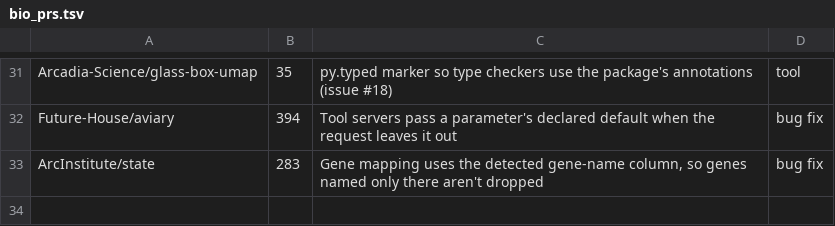
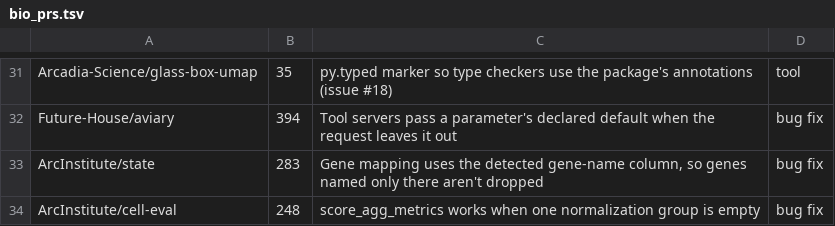
Before and after one commit to rpinho/ai-biology, a TSV file: tools/bio_prs.tsv, drawn as a sheet; only a part is shown, gaps mark what is left out.

```diff
--- a/tools/bio_prs.tsv
+++ b/tools/bio_prs.tsv
@@ -33 +33,2 @@ Future-House/aviary	394	Tool servers pass a parameter's declared default when th
 ArcInstitute/state	283	Gene mapping uses the detected gene-name column, so genes named only there aren't dropped	bug fix
+ArcInstitute/cell-eval	248	score_agg_metrics works when one normalization group is empty	bug fix
```
Also changed, not shown: 1 other file.
